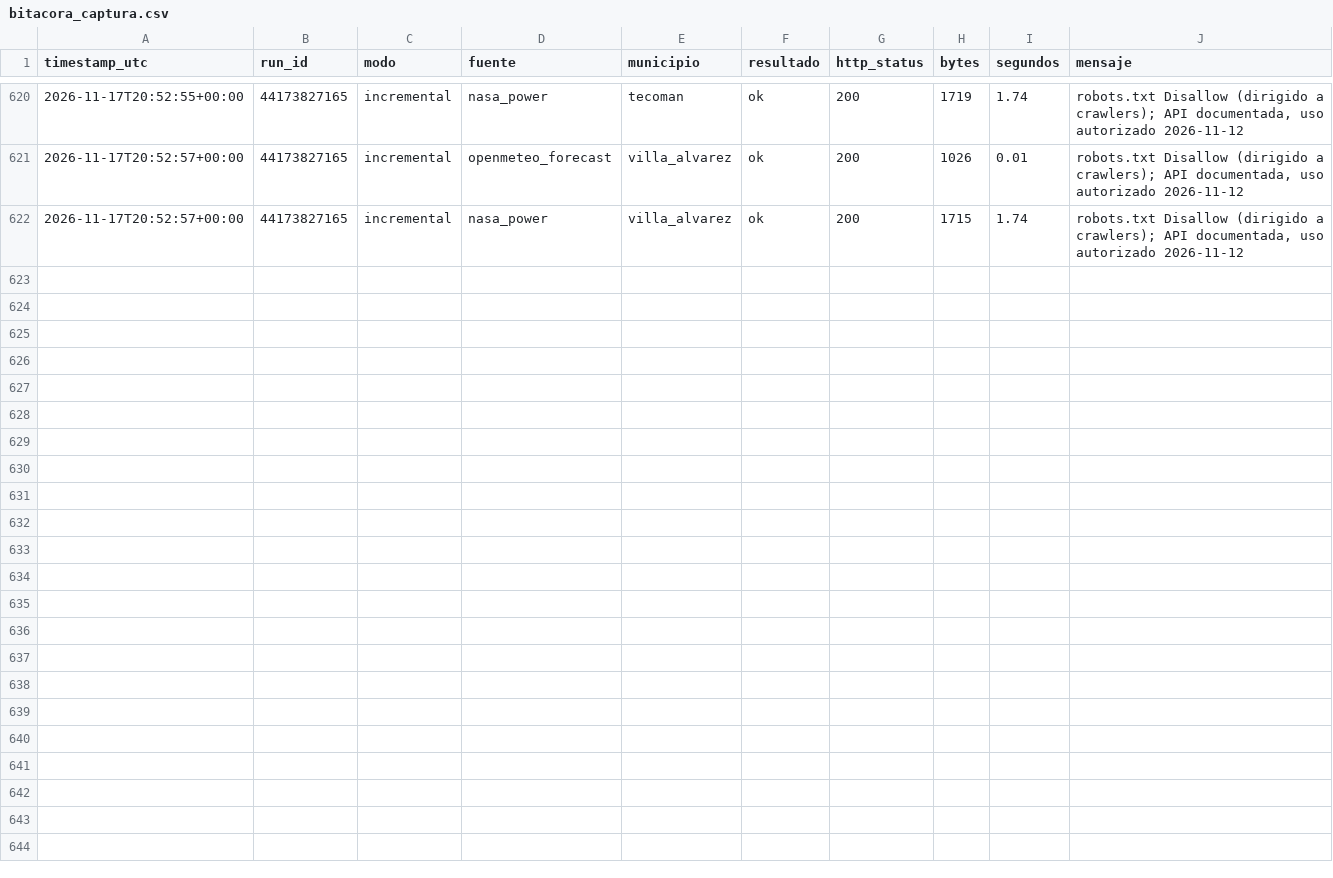
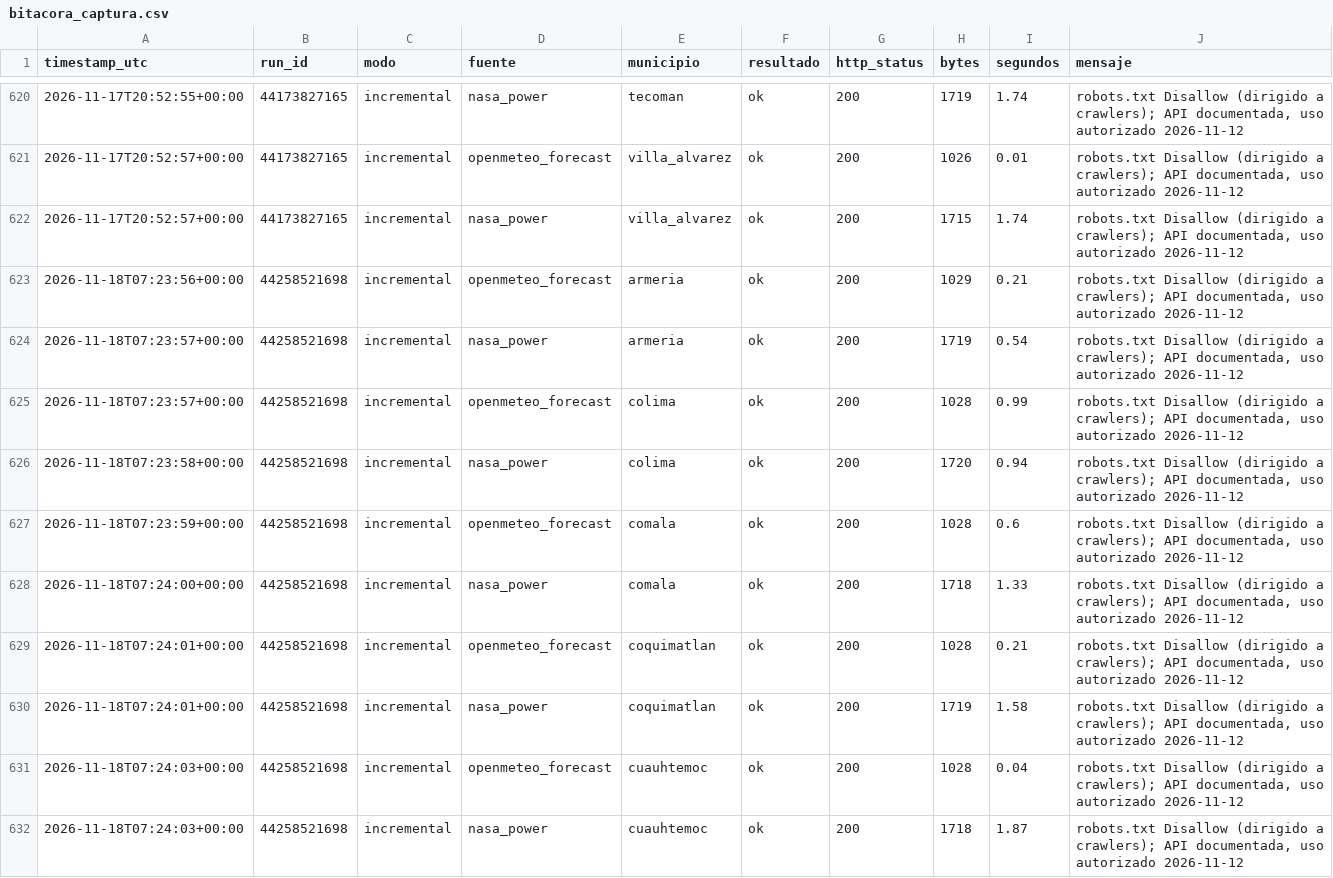
Before and after one commit to Ximenaar1/tdl-ximena, a CSV file: calidad/bitacora_captura.csv, drawn as a sheet; only a part is shown, gaps mark what is left out; the diff covers the shown part only.

Commit message:
captura (incremental): 44258521698

```diff
--- a/calidad/bitacora_captura.csv
+++ b/calidad/bitacora_captura.csv
@@ -622 +622,11 @@ timestamp_utc,run_id,modo,fuente,municipio,resultado,http_status,bytes,segundos,
 2026-11-17T20:52:57+00:00,44173827165,incremental,nasa_power,villa_alvarez,ok,200,1715,1.74,"robots.txt Disallow (dirigido a crawlers); API documentada, uso autorizado 2026-11-12"
+2026-11-18T07:23:56+00:00,44258521698,incremental,openmeteo_forecast,armeria,ok,200,1029,0.21,"robots.txt Disallow (dirigido a crawlers); API documentada, uso autorizado 2026-11-12"
+2026-11-18T07:23:57+00:00,44258521698,incremental,nasa_power,armeria,ok,200,1719,0.54,"robots.txt Disallow (dirigido a crawlers); API documentada, uso autorizado 2026-11-12"
+2026-11-18T07:23:57+00:00,44258521698,incremental,openmeteo_forecast,colima,ok,200,1028,0.99,"robots.txt Disallow (dirigido a crawlers); API documentada, uso autorizado 2026-11-12"
+2026-11-18T07:23:58+00:00,44258521698,incremental,nasa_power,colima,ok,200,1720,0.94,"robots.txt Disallow (dirigido a crawlers); API documentada, uso autorizado 2026-11-12"
+2026-11-18T07:23:59+00:00,44258521698,incremental,openmeteo_forecast,comala,ok,200,1028,0.6,"robots.txt Disallow (dirigido a crawlers); API documentada, uso autorizado 2026-11-12"
+2026-11-18T07:24:00+00:00,44258521698,incremental,nasa_power,comala,ok,200,1718,1.33,"robots.txt Disallow (dirigido a crawlers); API documentada, uso autorizado 2026-11-12"
+2026-11-18T07:24:01+00:00,44258521698,incremental,openmeteo_forecast,coquimatlan,ok,200,1028,0.21,"robots.txt Disallow (dirigido a crawlers); API documentada, uso autorizado 2026-11-12"
+2026-11-18T07:24:01+00:00,44258521698,incremental,nasa_power,coquimatlan,ok,200,1719,1.58,"robots.txt Disallow (dirigido a crawlers); API documentada, uso autorizado 2026-11-12"
+2026-11-18T07:24:03+00:00,44258521698,incremental,openmeteo_forecast,cuauhtemoc,ok,200,1028,0.04,"robots.txt Disallow (dirigido a crawlers); API documentada, uso autorizado 2026-11-12"
+2026-11-18T07:24:03+00:00,44258521698,incremental,nasa_power,cuauhtemoc,ok,200,1718,1.87,"robots.txt Disallow (dirigido a crawlers); API documentada, uso autorizado 2026-11-12"
```
Also changed, not shown: 10 added rows elsewhere in this file, 21 other files.
